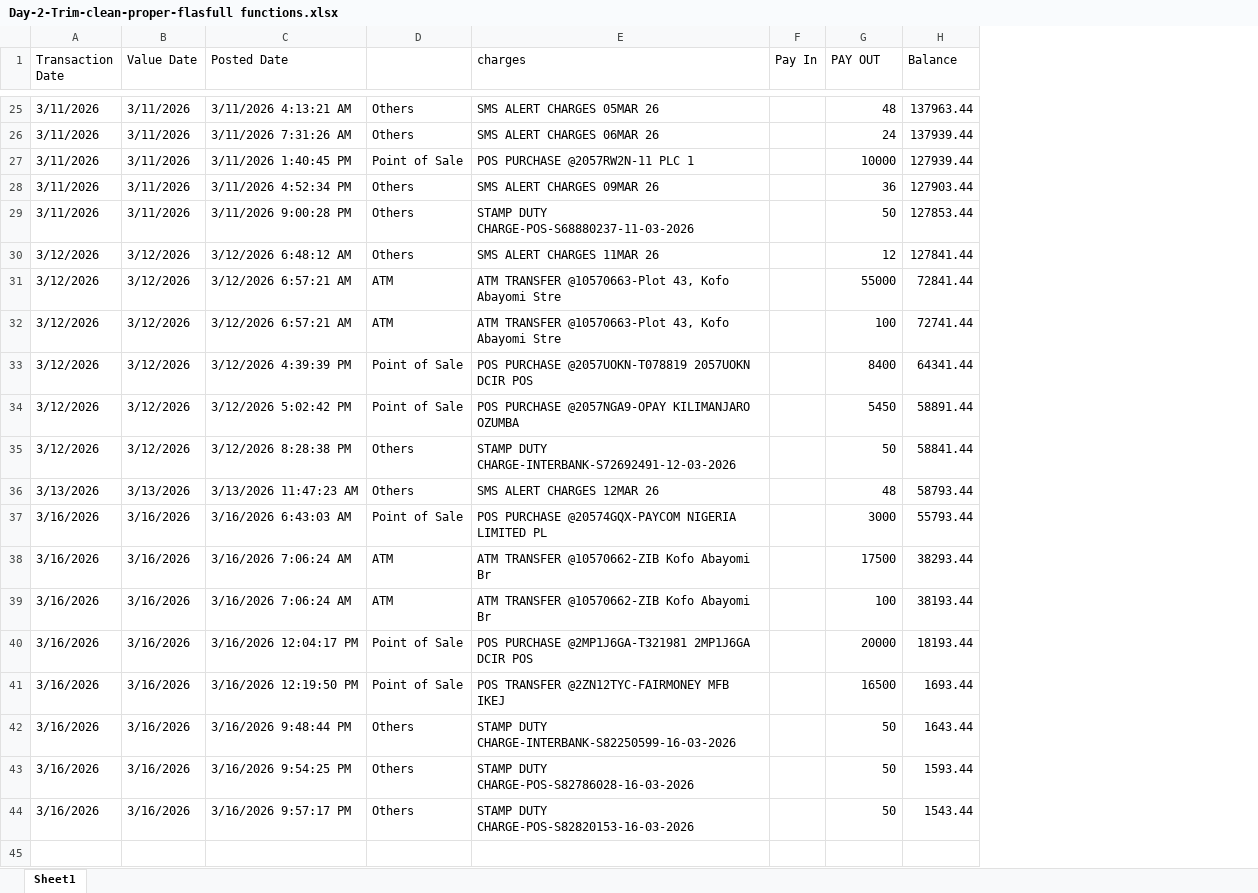
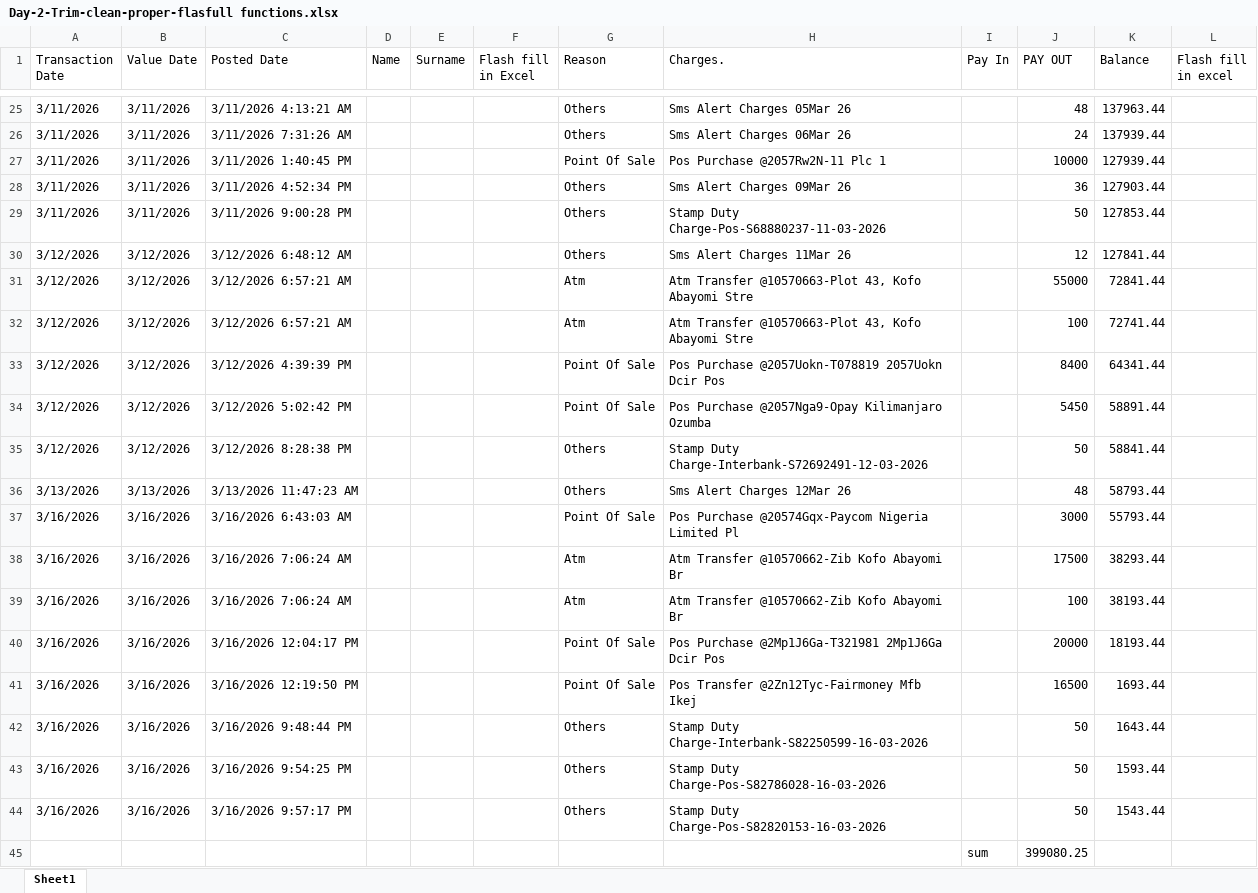
Before and after one commit to Obi-chidinma2003/100-days-of-data-repository, an Excel workbook: Day-2-Trim-clean-proper-flasfull functions.xlsx, sheet Sheet1, drawn as a sheet; only a part is shown, gaps mark what is left out; values as stored, in another font and other column widths than the file's, no borders; removed rows and columns are numbered as before the commit, all else as after; the diff covers the shown part only; the diff names each change by its address in the sheet, - before the commit and + after, or states it on an @@ line.

Commit message:
finished practising Trim,clean, proper and flashfill for day 2
Trim is used to remove extra space: syntax =trim().
Clean is used to remove unprintable characters from a text: syntax =Clean()
Proper is used for capitalization of text. syntax =Proper()

They can all be used together, syntax =Trim(clean(proper()))

Flash fill is used to merge two columns without the stress of copy and paste.

```diff
--- a/Day-2-Trim-clean-proper-flasfull functions.xlsx (sheet Sheet1)
+++ b/Day-2-Trim-clean-proper-flasfull functions.xlsx (sheet Sheet1)
+column D (Name), empty
+column E (Surname), empty
+column F (Flash fill in Excel), empty
-column E (charges), rows 25-44: SMS ALERT CHARGES 05MAR 26 | SMS ALERT CHARGES 06MAR 26 | POS PURCHASE @2057RW2N-11 PLC 1 | SMS ALERT CHARGES 09MAR 26 | STAMP DUTY CHARGE-POS-S68880237-11-03-2026 | SMS ALERT CHARGES 11MAR 26 | ATM TRANSFER @10570663-Plot 43, Kofo Abayomi Stre | ATM TRANSFER @10570663-Plot 43, Kofo Abayomi Stre | POS PURCHASE @2057UOKN-T078819 2057UOKN DCIR POS | POS PURCHASE @2057NGA9-OPAY KILIMANJARO OZUMBA | STAMP DUTY CHARGE-INTERBANK-S72692491-12-03-2026 | SMS ALERT CHARGES 12MAR 26 | POS PURCHASE @20574GQX-PAYCOM NIGERIA LIMITED PL | ATM TRANSFER @10570662-ZIB Kofo Abayomi Br | ATM TRANSFER @10570662-ZIB Kofo Abayomi Br | POS PURCHASE @2MP1J6GA-T321981 2MP1J6GA DCIR POS | POS TRANSFER @2ZN12TYC-FAIRMONEY MFB IKEJ | STAMP DUTY CHARGE-INTERBANK-S82250599-16-03-2026 | STAMP DUTY CHARGE-POS-S82786028-16-03-2026 | STAMP DUTY CHARGE-POS-S82820153-16-03-2026
+column H (Charges.), rows 25-44: Sms Alert Charges 05Mar 26 | Sms Alert Charges 06Mar 26 | Pos Purchase @2057Rw2N-11 Plc 1 | Sms Alert Charges 09Mar 26 | Stamp Duty Charge-Pos-S68880237-11-03-2026 | Sms Alert Charges 11Mar 26 | Atm Transfer @10570663-Plot 43, Kofo Abayomi Stre | Atm Transfer @10570663-Plot 43, Kofo Abayomi Stre | Pos Purchase @2057Uokn-T078819 2057Uokn Dcir Pos | Pos Purchase @2057Nga9-Opay Kilimanjaro Ozumba | Stamp Duty Charge-Interbank-S72692491-12-03-2026 | Sms Alert Charges 12Mar 26 | Pos Purchase @20574Gqx-Paycom Nigeria Limited Pl | Atm Transfer @10570662-Zib Kofo Abayomi Br | Atm Transfer @10570662-Zib Kofo Abayomi Br | Pos Purchase @2Mp1J6Ga-T321981 2Mp1J6Ga Dcir Pos | Pos Transfer @2Zn12Tyc-Fairmoney Mfb Ikej | Stamp Duty Charge-Interbank-S82250599-16-03-2026 | Stamp Duty Charge-Pos-S82786028-16-03-2026 | Stamp Duty Charge-Pos-S82820153-16-03-2026
+column L (Flash fill in excel), empty
-G1: (empty)
+G1: Reason
-G27 (Reason): Point of Sale
+G27 (Reason): Point Of Sale
-G31:G32 (Reason): ATM
+G31:G32 (Reason): Atm
-G33:G34 (Reason): Point of Sale
+G33:G34 (Reason): Point Of Sale
-G37 (Reason): Point of Sale
+G37 (Reason): Point Of Sale
-G38:G39 (Reason): ATM
+G38:G39 (Reason): Atm
-G40:G41 (Reason): Point of Sale
+G40:G41 (Reason): Point Of Sale
+row 45:  |  |  |  |  |  |  |  | sum | 399080.25
```
Also changed, not shown: 11 edited cells elsewhere in this sheet.
